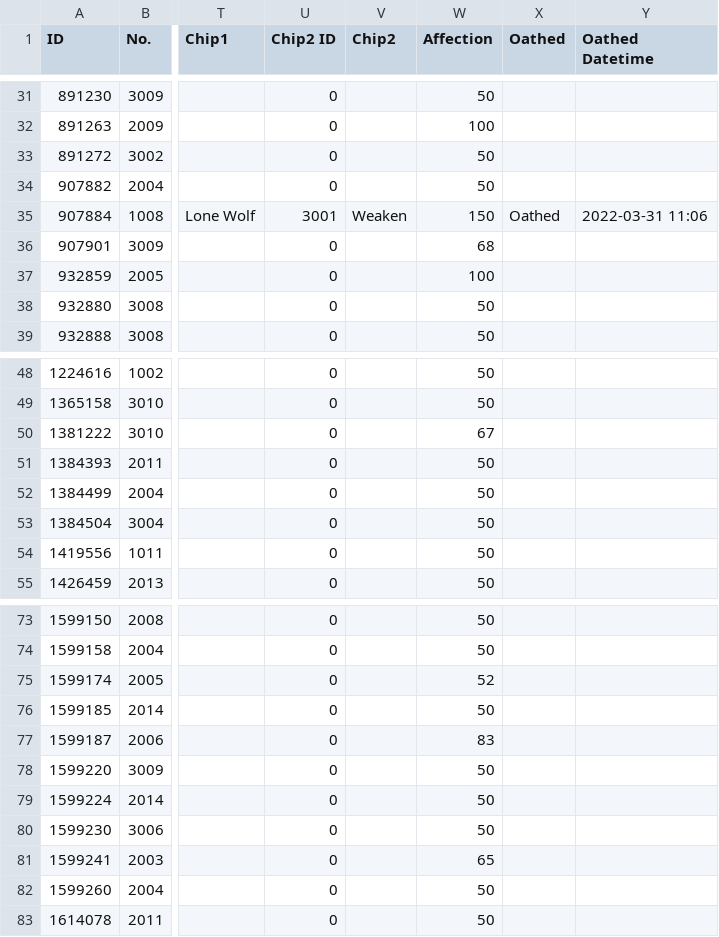
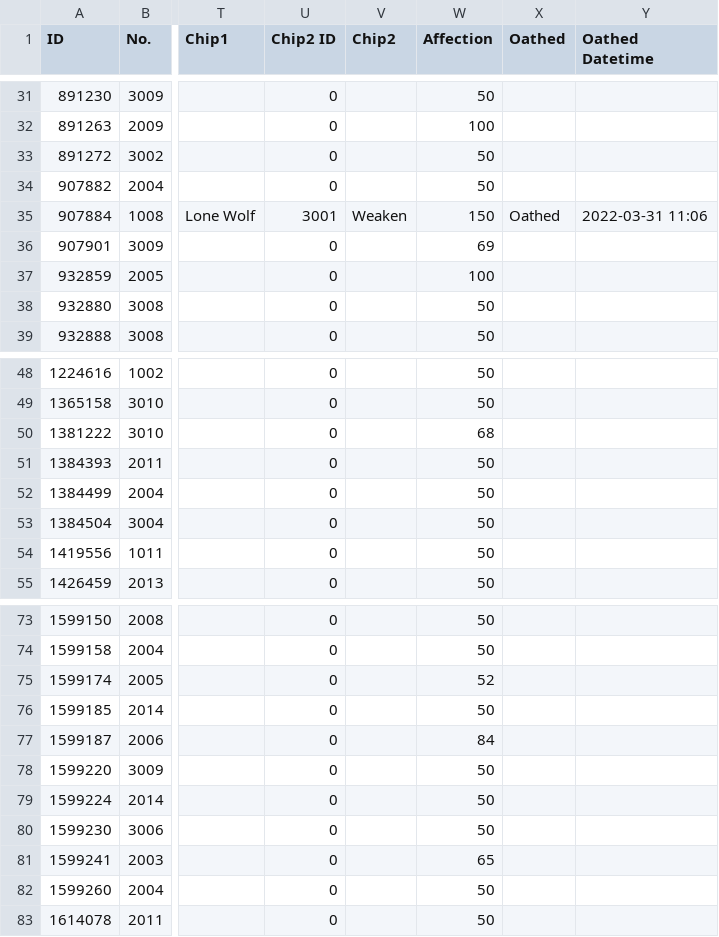
Before and after one commit to TheRealPetraLal/Info, a CSV file: Shrimp★Man_878904_coalition_info.csv, drawn as a sheet; only a part is shown, gaps mark what is left out; the diff names each change by its address in the sheet, - before the commit and + after, or states it on an @@ line.

```diff
--- a/Shrimp★Man_878904_coalition_info.csv
+++ b/Shrimp★Man_878904_coalition_info.csv
-W36 (Affection): 68
+W36 (Affection): 69
-W50 (Affection): 67
+W50 (Affection): 68
-W77 (Affection): 83
+W77 (Affection): 84
```
Also changed, not shown: Shrimp★Man_878904__theater_optimize_team.csv, Shrimp★Man_878904_doll_info.csv, 2 other files.
